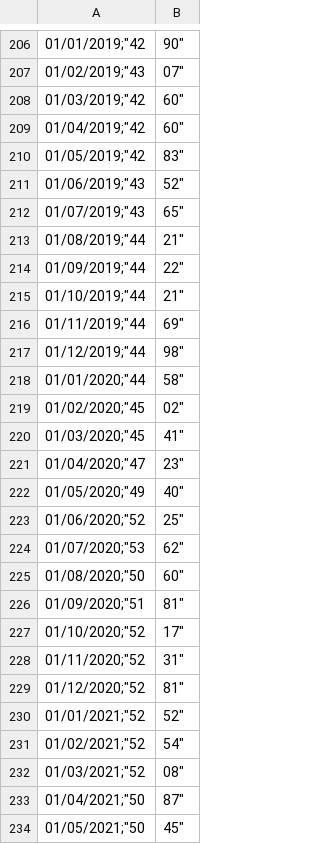
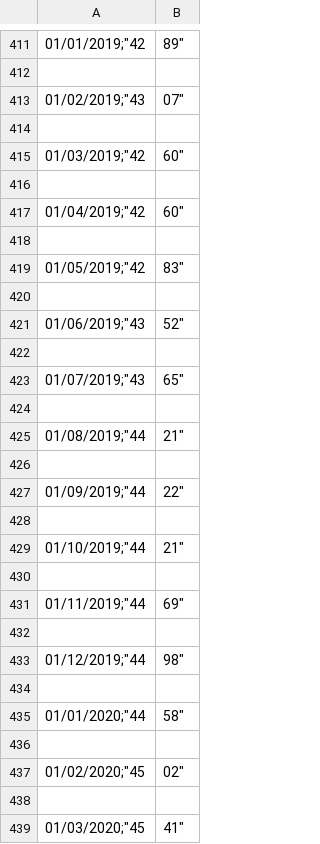
Before and after one commit to westery00/Painel-Divida-Publica, a CSV file: dados/porcentagem/divida_liquida_governo_federal.csv, drawn as a sheet; only a part is shown, gaps mark what is left out; the shorter side is filled out with more unchanged rows; the diff covers the shown part only.

```diff
--- a/dados/porcentagem/divida_liquida_governo_federal.csv
+++ b/dados/porcentagem/divida_liquida_governo_federal.csv
@@ -206,15 +411,29 @@
-"01/01/2019";"42,90"
+"01/01/2019";"42,89"
+
 "01/02/2019";"43,07"
+
 "01/03/2019";"42,60"
+
 "01/04/2019";"42,60"
+
 "01/05/2019";"42,83"
+
 "01/06/2019";"43,52"
+
 "01/07/2019";"43,65"
+
 "01/08/2019";"44,21"
+
 "01/09/2019";"44,22"
+
 "01/10/2019";"44,21"
+
 "01/11/2019";"44,69"
+
 "01/12/2019";"44,98"
+
 "01/01/2020";"44,58"
+
 "01/02/2020";"45,02"
+
 "01/03/2020";"45,41"
```
Also changed, not shown: 283 added rows and 8 edited cells elsewhere in this file, dados/porcentagem/divida_liquida_geral.csv, dados/porcentagem/divida_liquida_governo_estaduais.csv, 16 other files.
